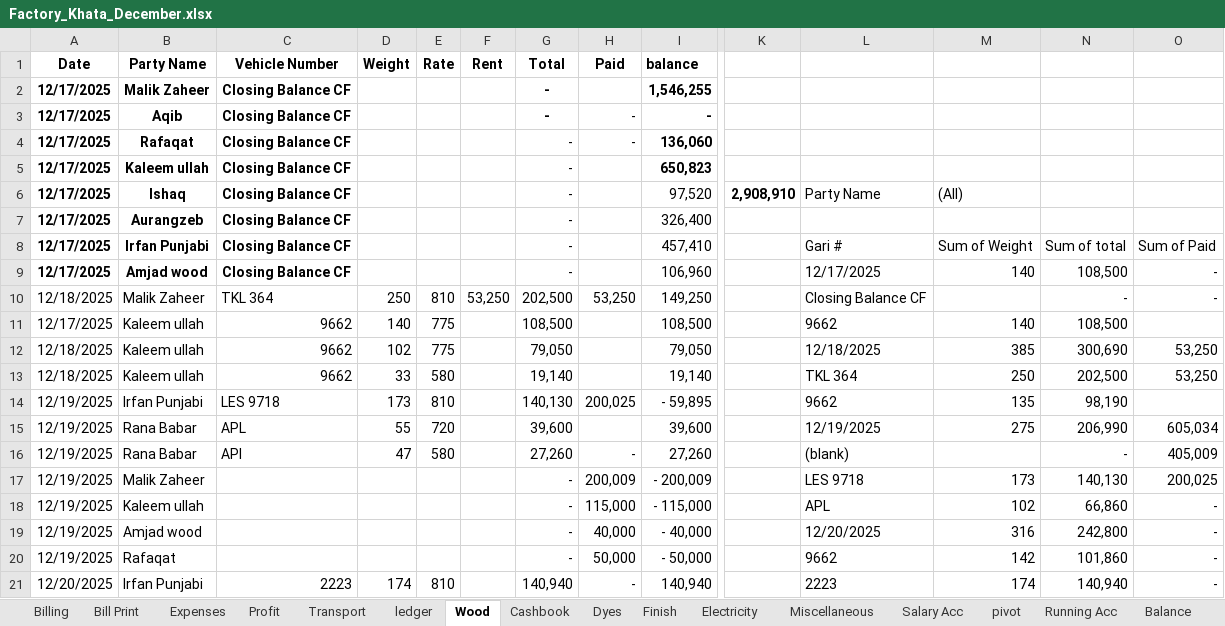
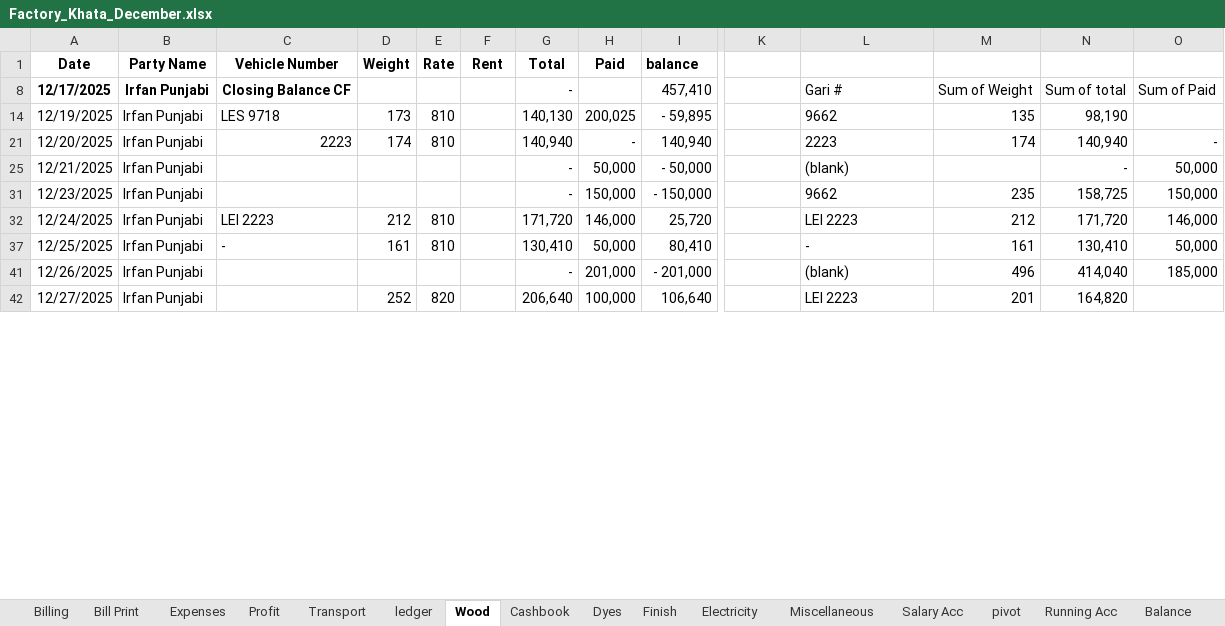
Before and after one commit to omerrazzaq4/AlHamd_Dec, an Excel workbook: Factory_Khata_December.xlsx, sheet Wood, drawn as a sheet; only a part is shown, gaps mark what is left out; the shorter side is filled out with more unchanged rows; values as stored, in another font and other column widths than the file's, no borders; charts and pictures and table styles not drawn; removed rows and columns are numbered as before the commit, all else as after; rows hold the shown columns only; the diff covers the shown part only; the diff names each change by its address in the sheet, - before the commit and + after, or states it on an @@ line.

```diff
--- a/Factory_Khata_December.xlsx (sheet Wood)
+++ b/Factory_Khata_December.xlsx (sheet Wood)
@@ row 2 hidden: 12/17/2025 | Malik Zaheer | Closing Balance CF |  |  |  | - |  | 1,546,255 @@
@@ row 3 hidden: 12/17/2025 | Aqib | Closing Balance CF |  |  |  | - | - | - @@
@@ row 4 hidden: 12/17/2025 | Rafaqat | Closing Balance CF |  |  |  | - | - | 136,060 @@
@@ row 5 hidden: 12/17/2025 | Kaleem ullah | Closing Balance CF |  |  |  | - |  | 650,823 @@
-row 6: 12/17/2025 | Ishaq | Closing Balance CF |  |  |  | - |  | 97,520 | 2,908,910 | Party Name | (All)
@@ row 7 hidden: 12/17/2025 | Aurangzeb | Closing Balance CF |  |  |  | - |  | 326,400 @@
@@ row 9 hidden: 12/17/2025 | Amjad wood | Closing Balance CF |  |  |  | - |  | 106,960 |  | 12/17/2025 | 140 | 108,500 | - @@
@@ row 10 hidden: 12/18/2025 | Malik Zaheer | TKL 364 | 250 | 810 | 53,250 | 202,500 | 53,250 | 149,250 |  | Closing Balance CF |  | - | - @@
@@ row 11 hidden: 12/17/2025 | Kaleem ullah | 9662 | 140 | 775 |  | 108,500 |  | 108,500 |  | 9662 | 140 | 108,500 @@
@@ row 12 hidden: 12/18/2025 | Kaleem ullah | 9662 | 102 | 775 |  | 79,050 |  | 79,050 |  | 12/18/2025 | 385 | 300,690 | 53,250 @@
@@ row 13 hidden: 12/18/2025 | Kaleem ullah | 9662 | 33 | 580 |  | 19,140 |  | 19,140 |  | TKL 364 | 250 | 202,500 | 53,250 @@
@@ row 15 hidden: 12/19/2025 | Rana Babar | APL | 55 | 720 |  | 39,600 |  | 39,600 |  | 12/19/2025 | 275 | 206,990 | 605,034 @@
@@ row 16 hidden: 12/19/2025 | Rana Babar | APl | 47 | 580 |  | 27,260 | - | 27,260 |  | (blank) |  | - | 405,009 @@
@@ row 17 hidden: 12/19/2025 | Malik Zaheer |  |  |  |  | - | 200,009 | - 200,009 |  | LES 9718 | 173 | 140,130 | 200,025 @@
@@ row 18 hidden: 12/19/2025 | Kaleem ullah |  |  |  |  | - | 115,000 | - 115,000 |  | APL | 102 | 66,860 | - @@
@@ row 19 hidden: 12/19/2025 | Amjad wood |  |  |  |  | - | 40,000 | - 40,000 |  | 12/20/2025 | 316 | 242,800 | - @@
@@ row 20 hidden: 12/19/2025 | Rafaqat |  |  |  |  | - | 50,000 | - 50,000 |  | 9662 | 142 | 101,860 | - @@
```
Also changed, not shown: 9 added rows, 18 removed rows, 16 hidden or unhidden rows and 13 edited cells elsewhere in this sheet, sheet pivot, sheet Cashbook, sheet ledger, sheet Billing, sheet Profit, sheet Dyes, 4 more sheets, formulas that keep their value, hidden cells, charts or pictures.
